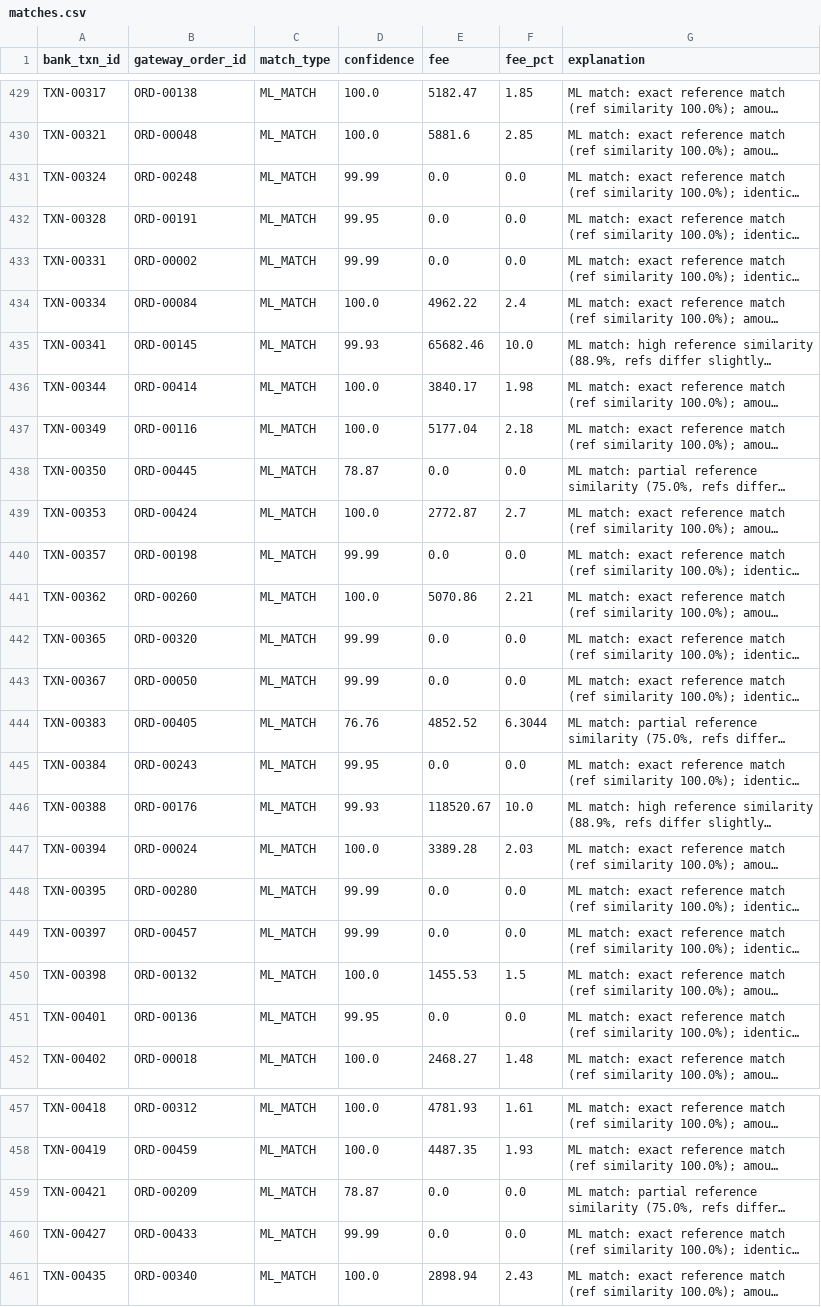
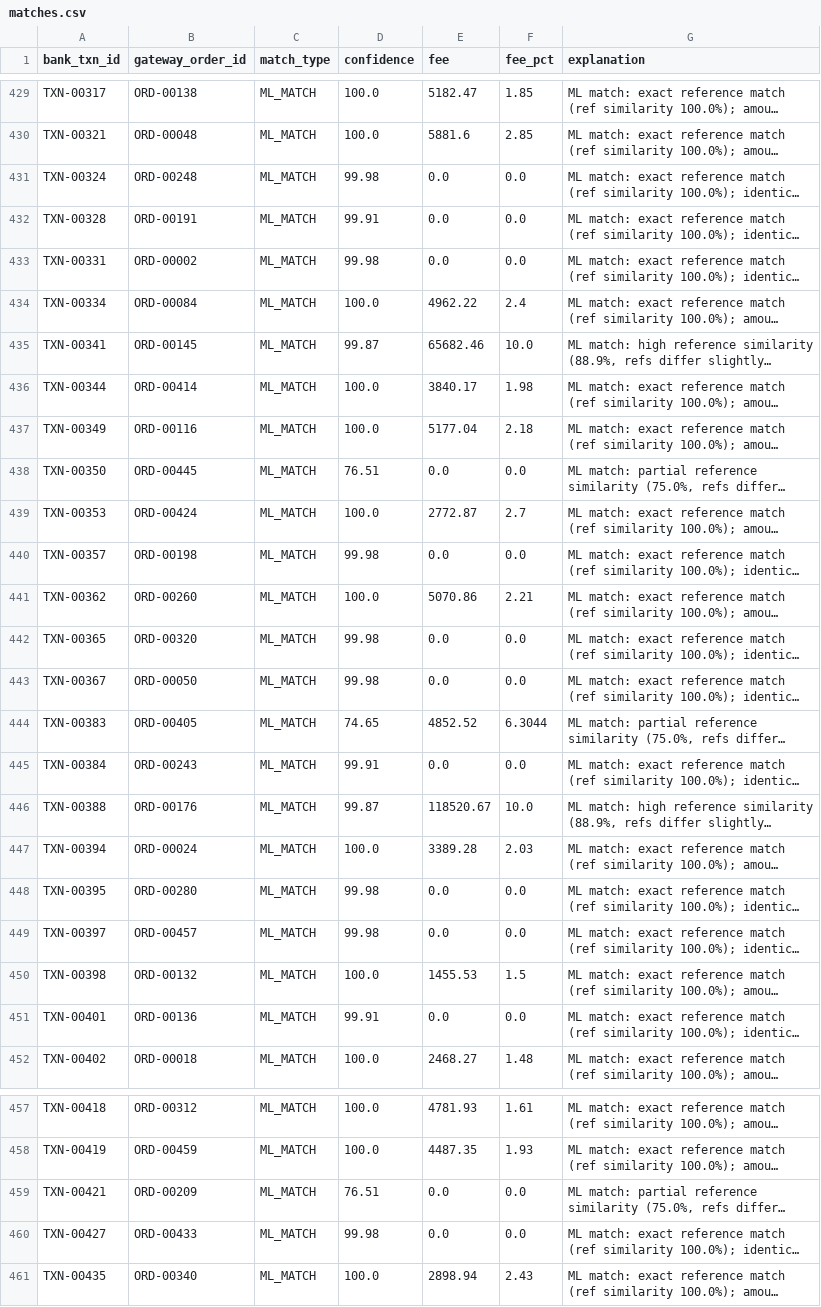
Before and after one commit to mugillan82/ledgerlens, a CSV file: data/processed/matches.csv, drawn as a sheet; only a part is shown, gaps mark what is left out; long unchanged cells end in …; the diff covers the shown part only; the diff names each change by its address in the sheet, - before the commit and + after, or states it on an @@ line.

```diff
--- a/data/processed/matches.csv
+++ b/data/processed/matches.csv
-D431 (confidence): 99.99
+D431 (confidence): 99.98
-D432 (confidence): 99.95
+D432 (confidence): 99.91
-D433 (confidence): 99.99
+D433 (confidence): 99.98
-D435 (confidence): 99.93
+D435 (confidence): 99.87
-D438 (confidence): 78.87
+D438 (confidence): 76.51
-D440 (confidence): 99.99
+D440 (confidence): 99.98
-D442:D443 (confidence): 99.99
+D442:D443 (confidence): 99.98
-D444 (confidence): 76.76
+D444 (confidence): 74.65
-D445 (confidence): 99.95
+D445 (confidence): 99.91
-D446 (confidence): 99.93
+D446 (confidence): 99.87
-D448:D449 (confidence): 99.99
+D448:D449 (confidence): 99.98
-D451 (confidence): 99.95
+D451 (confidence): 99.91
-D459 (confidence): 78.87
+D459 (confidence): 76.51
-D460 (confidence): 99.99
+D460 (confidence): 99.98
```
Also changed, not shown: 35 edited cells elsewhere in this file, data/processed/exceptions.csv, 13 other files.
